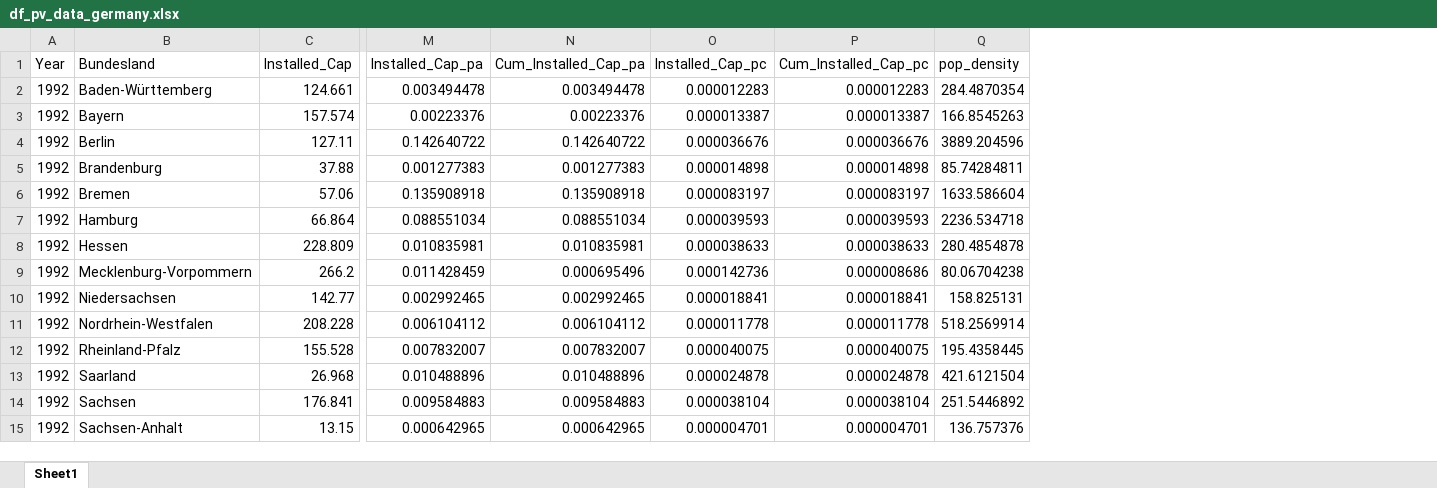
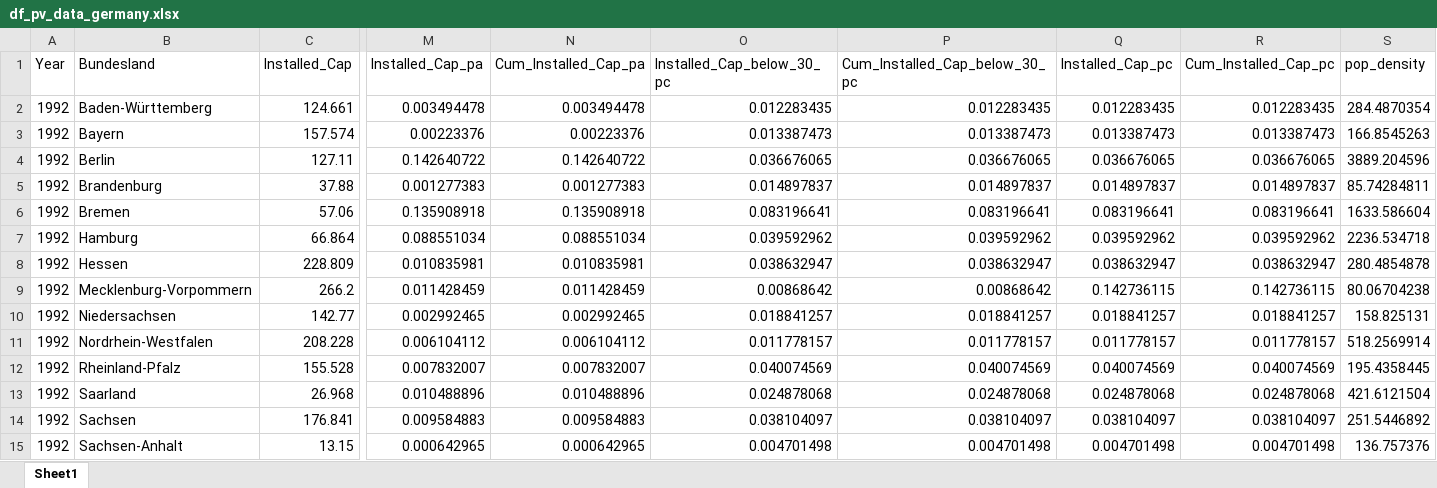
Before and after one commit to eckmanna/big_data_policy_2020, an Excel workbook: course_project/data/df_pv_data_germany.xlsx, sheet Sheet1, drawn as a sheet; only a part is shown, gaps mark what is left out; values as stored, in another font and other column widths than the file's, no borders; addresses are those after the commit; the diff covers the shown part only; the diff names each change by its address in the sheet, - before the commit and + after, or states it on an @@ line.

Commit message:
new data for ML

```diff
--- a/course_project/data/df_pv_data_germany.xlsx (sheet Sheet1)
+++ b/course_project/data/df_pv_data_germany.xlsx (sheet Sheet1)
+column O (Installed_Cap_below_30_pc), rows 2-15: 0.012283435 | 0.013387473 | 0.036676065 | 0.014897837 | 0.083196641 | 0.039592962 | 0.038632947 | 0.00868642 | 0.018841257 | 0.011778157 | 0.040074569 | 0.024878068 | 0.038104097 | 0.004701498
+column P (Cum_Installed_Cap_below_30_pc), rows 2-15: 0.012283435 | 0.013387473 | 0.036676065 | 0.014897837 | 0.083196641 | 0.039592962 | 0.038632947 | 0.00868642 | 0.018841257 | 0.011778157 | 0.040074569 | 0.024878068 | 0.038104097 | 0.004701498
-Q2 (Installed_Cap_pc): 0.000012283
+Q2 (Installed_Cap_pc): 0.012283435
-R2 (Cum_Installed_Cap_pc): 0.000012283
+R2 (Cum_Installed_Cap_pc): 0.012283435
-Q3 (Installed_Cap_pc): 0.000013387
+Q3 (Installed_Cap_pc): 0.013387473
-R3 (Cum_Installed_Cap_pc): 0.000013387
+R3 (Cum_Installed_Cap_pc): 0.013387473
-Q4 (Installed_Cap_pc): 0.000036676
+Q4 (Installed_Cap_pc): 0.036676065
-R4 (Cum_Installed_Cap_pc): 0.000036676
+R4 (Cum_Installed_Cap_pc): 0.036676065
-Q5 (Installed_Cap_pc): 0.000014898
+Q5 (Installed_Cap_pc): 0.014897837
-R5 (Cum_Installed_Cap_pc): 0.000014898
+R5 (Cum_Installed_Cap_pc): 0.014897837
-Q6 (Installed_Cap_pc): 0.000083197
+Q6 (Installed_Cap_pc): 0.083196641
-R6 (Cum_Installed_Cap_pc): 0.000083197
+R6 (Cum_Installed_Cap_pc): 0.083196641
-Q7 (Installed_Cap_pc): 0.000039593
+Q7 (Installed_Cap_pc): 0.039592962
-R7 (Cum_Installed_Cap_pc): 0.000039593
+R7 (Cum_Installed_Cap_pc): 0.039592962
-Q8 (Installed_Cap_pc): 0.000038633
+Q8 (Installed_Cap_pc): 0.038632947
-R8 (Cum_Installed_Cap_pc): 0.000038633
+R8 (Cum_Installed_Cap_pc): 0.038632947
-N9 (Cum_Installed_Cap_pa): 0.000695496
+N9 (Cum_Installed_Cap_pa): 0.011428459
-Q9 (Installed_Cap_pc): 0.000142736
+Q9 (Installed_Cap_pc): 0.142736115
-R9 (Cum_Installed_Cap_pc): 0.000008686
+R9 (Cum_Installed_Cap_pc): 0.142736115
-Q10 (Installed_Cap_pc): 0.000018841
+Q10 (Installed_Cap_pc): 0.018841257
-R10 (Cum_Installed_Cap_pc): 0.000018841
+R10 (Cum_Installed_Cap_pc): 0.018841257
-Q11 (Installed_Cap_pc): 0.000011778
+Q11 (Installed_Cap_pc): 0.011778157
-R11 (Cum_Installed_Cap_pc): 0.000011778
+R11 (Cum_Installed_Cap_pc): 0.011778157
-Q12 (Installed_Cap_pc): 0.000040075
+Q12 (Installed_Cap_pc): 0.040074569
-R12 (Cum_Installed_Cap_pc): 0.000040075
+R12 (Cum_Installed_Cap_pc): 0.040074569
-Q13 (Installed_Cap_pc): 0.000024878
+Q13 (Installed_Cap_pc): 0.024878068
-R13 (Cum_Installed_Cap_pc): 0.000024878
+R13 (Cum_Installed_Cap_pc): 0.024878068
-Q14 (Installed_Cap_pc): 0.000038104
+Q14 (Installed_Cap_pc): 0.038104097
-R14 (Cum_Installed_Cap_pc): 0.000038104
+R14 (Cum_Installed_Cap_pc): 0.038104097
-Q15 (Installed_Cap_pc): 0.000004701
+Q15 (Installed_Cap_pc): 0.004701498
-R15 (Cum_Installed_Cap_pc): 0.000004701
+R15 (Cum_Installed_Cap_pc): 0.004701498
```
Also changed, not shown: 1706 edited cells elsewhere in this sheet, formulas that keep their value.
